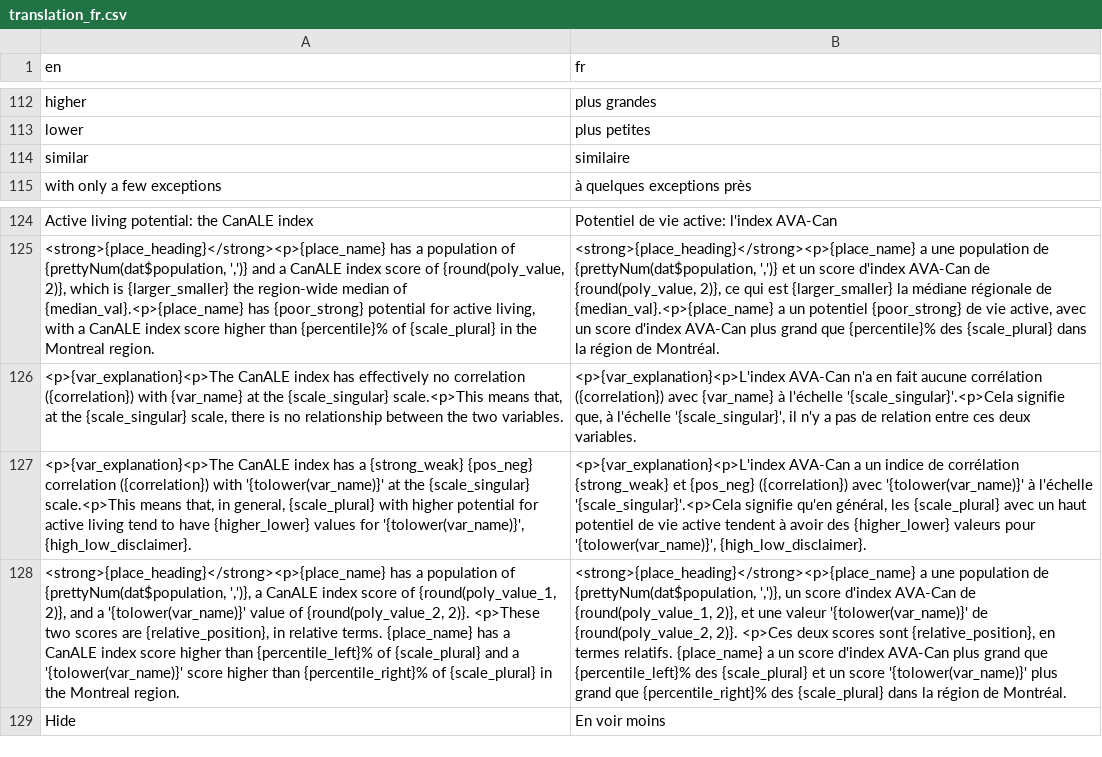
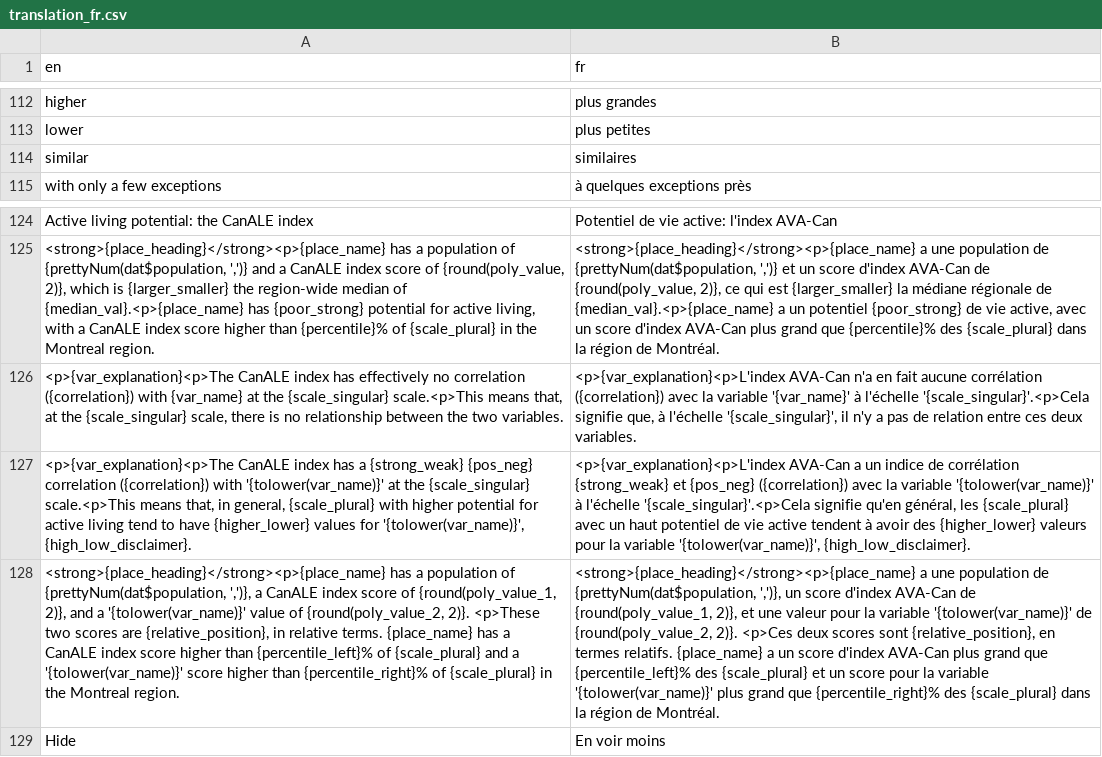
Before and after one commit to ttuff/SUS2020, a CSV file: translations/translation_fr.csv, drawn as a sheet; only a part is shown, gaps mark what is left out; the diff names each change by its address in the sheet, - before the commit and + after, or states it on an @@ line.

```diff
--- a/translations/translation_fr.csv
+++ b/translations/translation_fr.csv
-B114 (fr): similaire
+B114 (fr): similaires
-B126 (fr): …({correlation}) avec {var_name} à l'échelle…
+B126 (fr): …({correlation}) avec la variable '{var_name}' à l'échelle…
-B127 (fr): …({correlation}) avec '{tolower(var_name)}' à l'échelle '{scale_singular}'.<p>Cela signifie qu'en général, les {scale_plural} avec un haut potentiel de vie active tendent à avoir des {higher_lower} valeurs pour '{tolower(var_name)}', {high_low_disclaimer}.
+B127 (fr): …({correlation}) avec la variable '{tolower(var_name)}' à l'échelle '{scale_singular}'.<p>Cela signifie qu'en général, les {scale_plural} avec un haut potentiel de vie active tendent à avoir des {higher_lower} valeurs pour la variable '{tolower(var_name)}', {high_low_disclaimer}.
-B128 (fr): …une valeur '{tolower(var_name)}' de {round(poly_value_2, 2)}. <p>Ces deux scores sont {relative_position}, en termes relatifs. {place_name} a un score d'index AVA-Can plus grand que {percentile_left}% des {scale_plural} et un score '{tolower(var_name)}' plus…
+B128 (fr): …une valeur pour la variable '{tolower(var_name)}' de {round(poly_value_2, 2)}. <p>Ces deux scores sont {relative_position}, en termes relatifs. {place_name} a un score d'index AVA-Can plus grand que {percentile_left}% des {scale_plural} et un score pour la variable '{tolower(var_name)}' plus…
```
Also changed, not shown: 1 other file.
